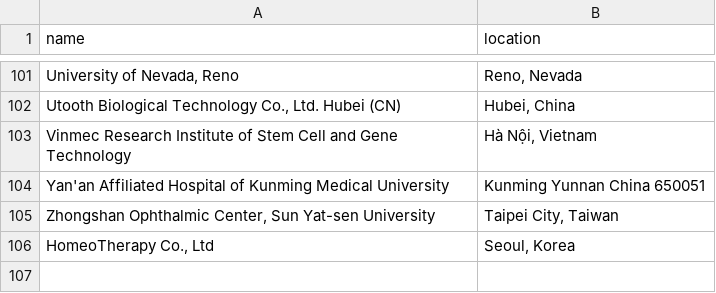
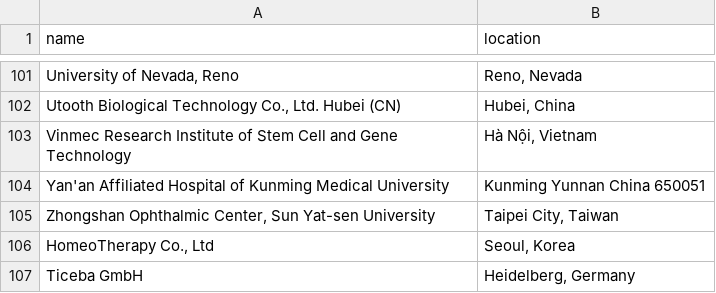
Before and after one commit to jesnyder/scraped_guts, a CSV file: admin/addresses_defined.csv, drawn as a sheet; only a part is shown, gaps mark what is left out.

Commit message:
geolocated

```diff
--- a/admin/addresses_defined.csv
+++ b/admin/addresses_defined.csv
@@ -106 +106,2 @@ Zhongshan Ophthalmic Center, Sun Yat-sen University| Taipei City, Taiwan
 HomeoTherapy Co., Ltd| Seoul, Korea
+Ticeba GmbH| Heidelberg, Germany
```
